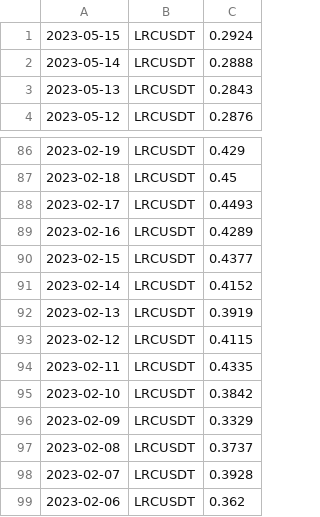
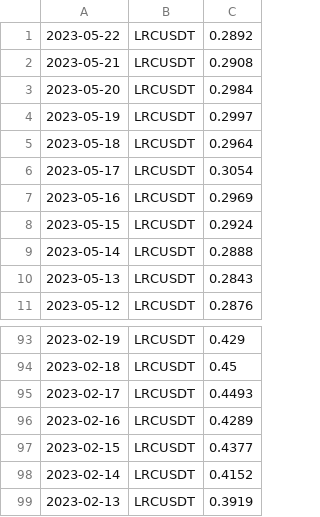
Before and after one commit to adek0911/Status_portfel_krypto_2, a CSV file: Chart_file/LRC_chartdata.csv, drawn as a sheet; only a part is shown, gaps mark what is left out.

```diff
--- a/Chart_file/LRC_chartdata.csv
+++ b/Chart_file/LRC_chartdata.csv
@@ -1 +1,8 @@
+2023-05-22,LRCUSDT,0.2892
+2023-05-21,LRCUSDT,0.2908
+2023-05-20,LRCUSDT,0.2984
+2023-05-19,LRCUSDT,0.2997
+2023-05-18,LRCUSDT,0.2964
+2023-05-17,LRCUSDT,0.3054
+2023-05-16,LRCUSDT,0.2969
 2023-05-15,LRCUSDT,0.2924
@@ -92,8 +99 @@
 2023-02-13,LRCUSDT,0.3919
-2023-02-12,LRCUSDT,0.4115
-2023-02-11,LRCUSDT,0.4335
-2023-02-10,LRCUSDT,0.3842
-2023-02-09,LRCUSDT,0.3329
-2023-02-08,LRCUSDT,0.3737
-2023-02-07,LRCUSDT,0.3928
-2023-02-06,LRCUSDT,0.362
```
Also changed, not shown: Chart_file/ADA_chartdata.csv, Chart_file/BTC_chartdata.csv, 15 other files.
